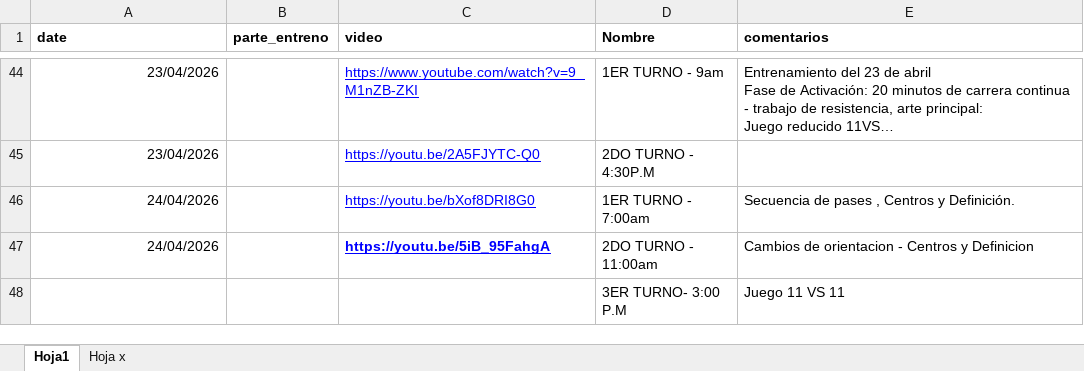
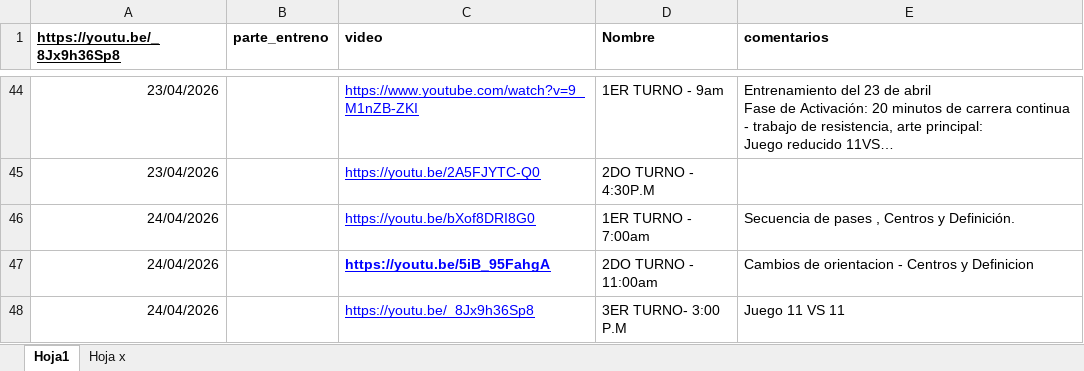
Before and after one commit to diracsportech0/sporting-company, an Excel workbook: entrenamientos.xlsx, sheet Hoja1, drawn as a sheet; only a part is shown, gaps mark what is left out; long unchanged cells end in …; values as stored, in another font and other column widths than the file's, no borders; charts and pictures not drawn; the diff names each change by its address in the sheet, - before the commit and + after, or states it on an @@ line.

Commit message:
add entrenamiento hasta 24-04 3 turno

```diff
--- a/entrenamientos.xlsx (sheet Hoja1)
+++ b/entrenamientos.xlsx (sheet Hoja1)
-A1: date
+A1: https://youtu.be/_8Jx9h36Sp8
-A1 underline: off
+A1 underline: on
-A48 (https://youtu.be/_8Jx9h36Sp8): (empty)
+A48 (https://youtu.be/_8Jx9h36Sp8): 24/04/2026
-C48 (video): (empty)
+C48 (video): https://youtu.be/_8Jx9h36Sp8
```
